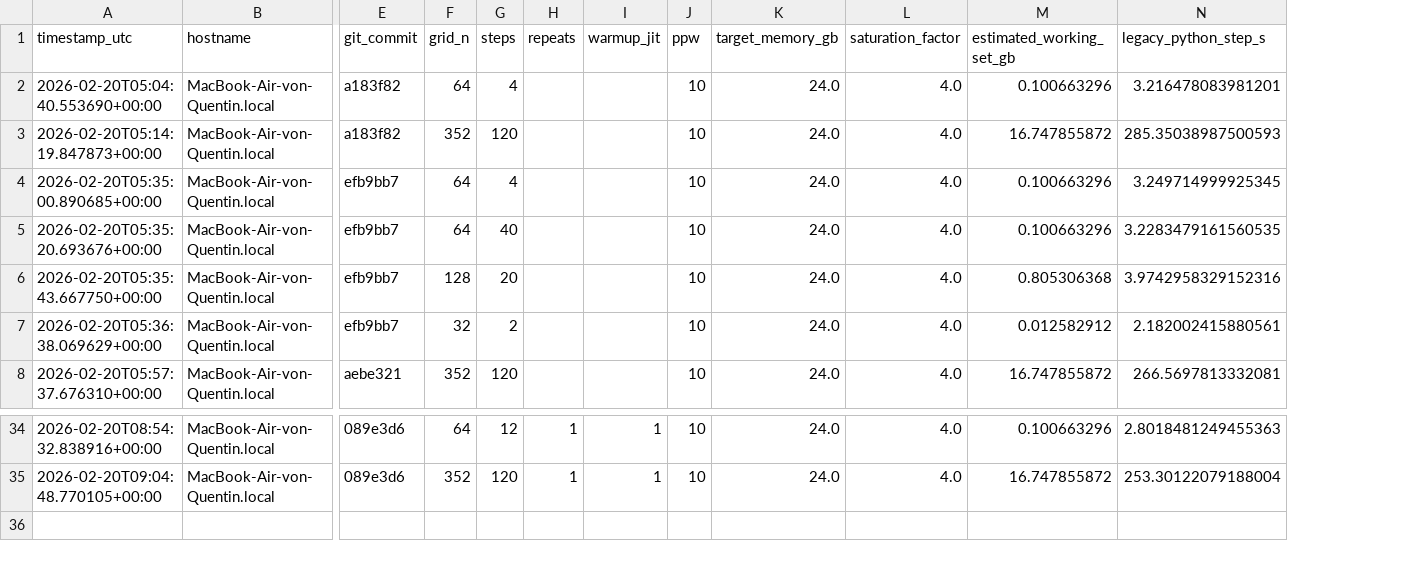
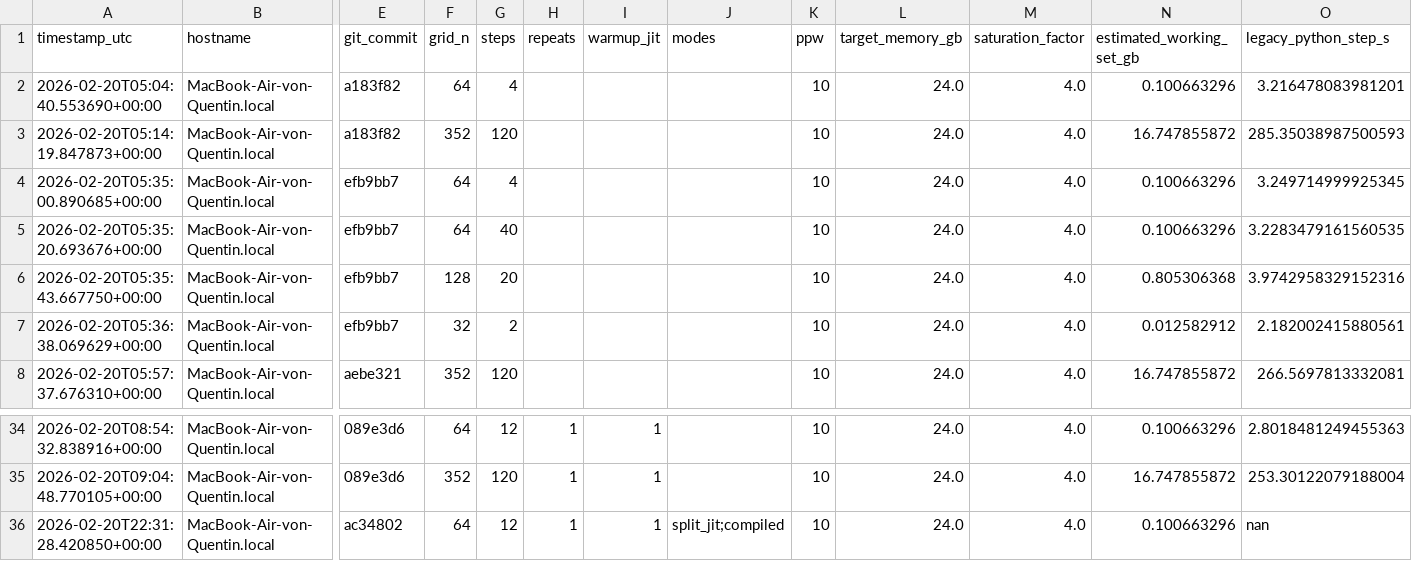
Before and after one commit to QuentinWach/beamz, a CSV file: benchmarks/results/compiled_3d_results.csv, drawn as a sheet; only a part is shown, gaps mark what is left out; rows hold the shown columns only; the diff names each change by its address in the sheet, - before the commit and + after, or states it on an @@ line.

Commit message:
Improve benchmark to be faster.

```diff
--- a/benchmarks/results/compiled_3d_results.csv
+++ b/benchmarks/results/compiled_3d_results.csv
+column J (modes), empty
+row 36: 2026-02-20T22:31:28.420850+00:00 | MacBook-Air-von-Quentin.local | ac34802 | 64 | 12 | 1 | 1 | split_jit;compiled | 10 | 24.0 | 4.0 | 0.100663296 | nan
```
Also changed, not shown: 1 other file.
